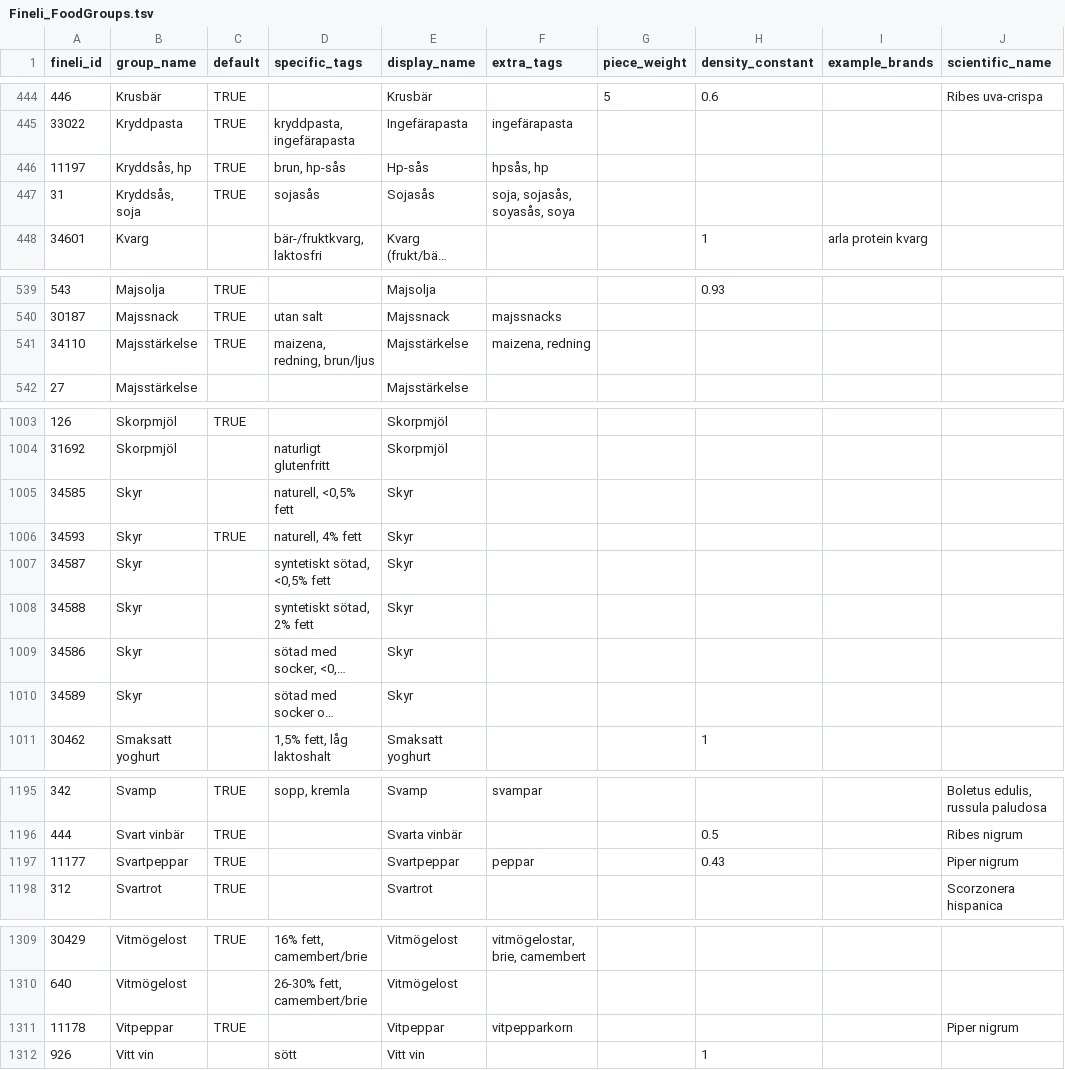
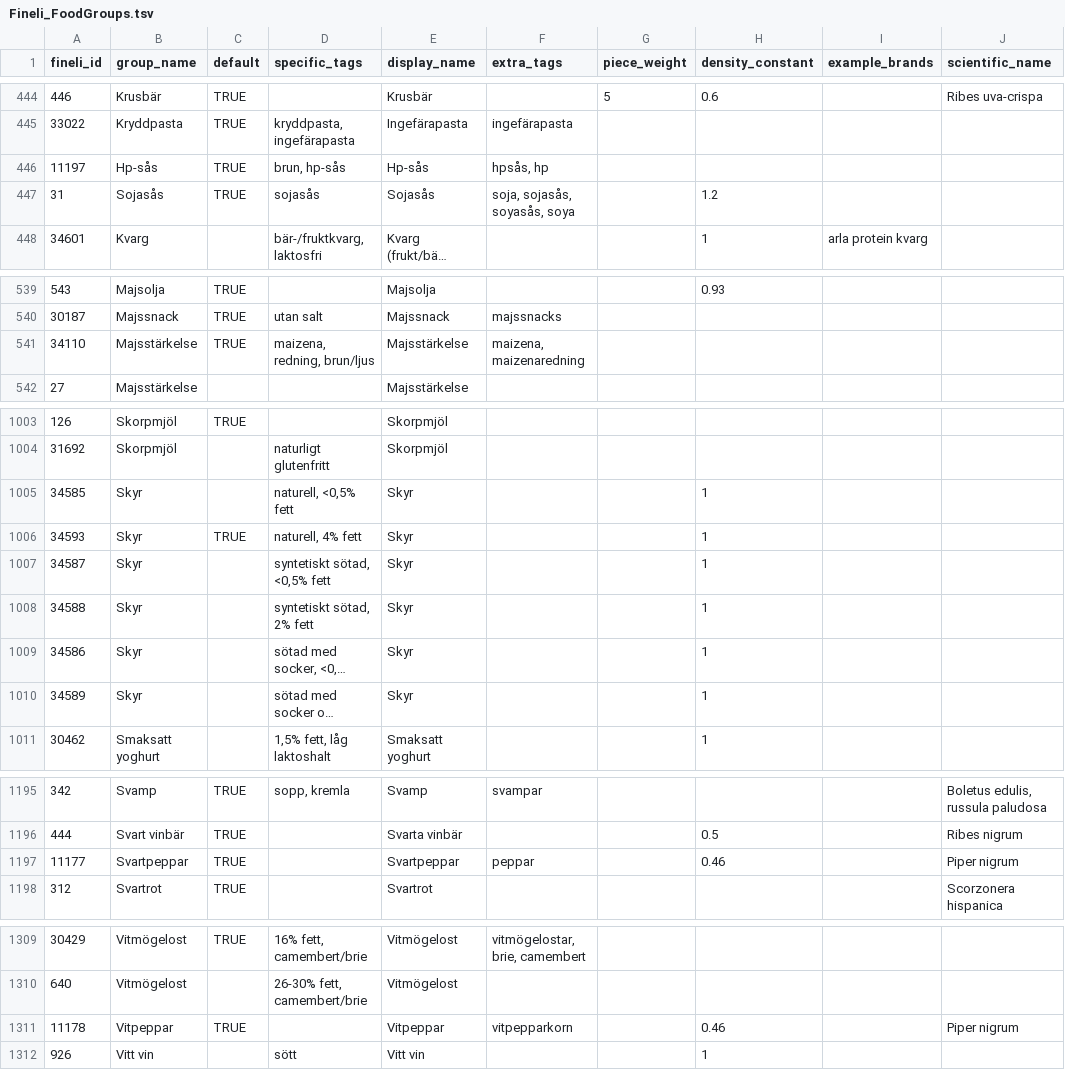
Before and after one commit to SpockReko/foodcoach-server, a TSV file: resources/fineli_food/Fineli_FoodGroups.tsv, drawn as a sheet; only a part is shown, gaps mark what is left out; long unchanged cells end in …; the diff names each change by its address in the sheet, - before the commit and + after, or states it on an @@ line.

```diff
--- a/resources/fineli_food/Fineli_FoodGroups.tsv
+++ b/resources/fineli_food/Fineli_FoodGroups.tsv
-B446 (group_name): Kryddsås, hp
+B446 (group_name): Hp-sås
-B447 (group_name): Kryddsås, soja
+B447 (group_name): Sojasås
-H447 (density_constant): (empty)
+H447 (density_constant): 1.2
-F541 (extra_tags): maizena, redning
+F541 (extra_tags): maizena, maizenaredning
-H1005:H1010 (density_constant): (empty)
+H1005:H1010 (density_constant): 1
-H1197 (density_constant): 0.43
+H1197 (density_constant): 0.46
-H1311 (density_constant): (empty)
+H1311 (density_constant): 0.46
```
Also changed, not shown: resources/slv_food/SLV_FoodGroups.tsv.
